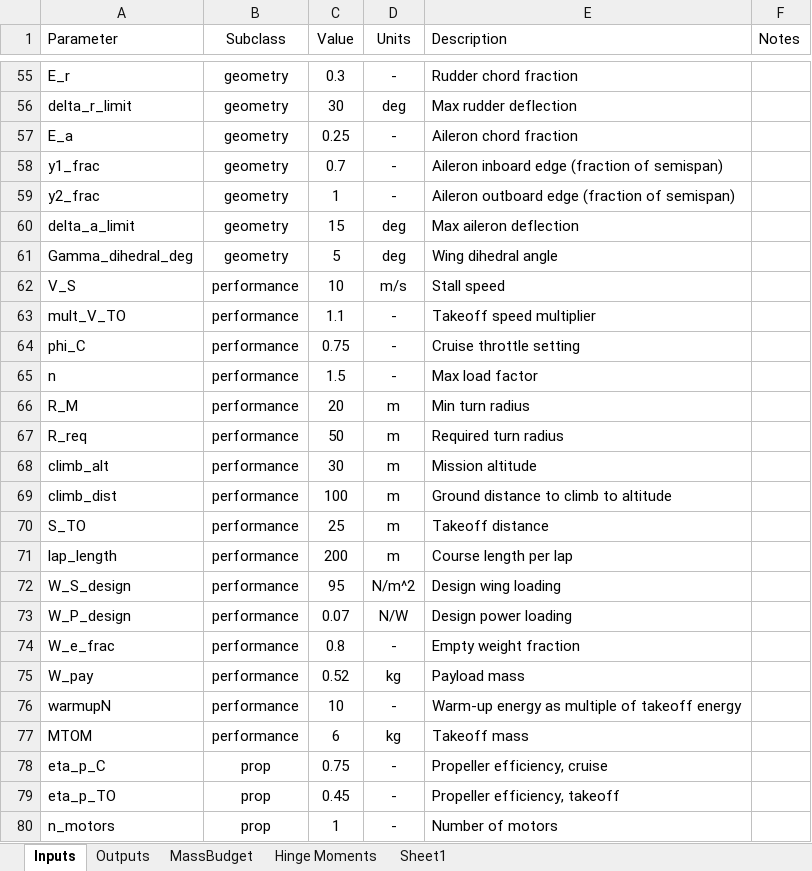
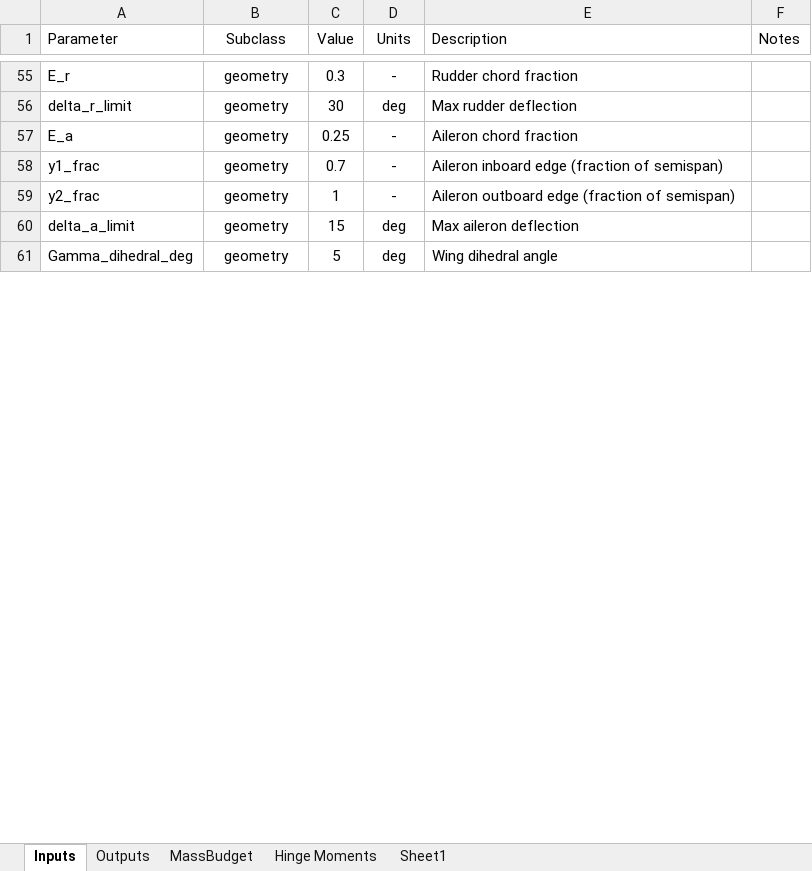
Before and after one commit to HudsonReynolds/451-DBF-Team01, an Excel workbook: SizingParams.xlsx, sheet Inputs, drawn as a sheet; only a part is shown, gaps mark what is left out; values as stored, in another font and other column widths than the file's, no borders; table styles not drawn; removed rows and columns are numbered as before the commit, all else as after; the diff covers the shown part only; the diff names each change by its address in the sheet, - before the commit and + after, or states it on an @@ line.

```diff
--- a/SizingParams.xlsx (sheet Inputs)
+++ b/SizingParams.xlsx (sheet Inputs)
@@ row 62 hidden: V_S | performance | 10 | m/s | Stall speed @@
@@ row 63 hidden: mult_V_TO | performance | 1.1 | - | Takeoff speed multiplier @@
@@ row 64 hidden: phi_C | performance | 0.75 | - | Cruise throttle setting @@
@@ row 65 hidden: n | performance | 1.5 | - | Max load factor @@
@@ row 66 hidden: R_M | performance | 20 | m | Min turn radius @@
@@ row 67 hidden: R_req | performance | 50 | m | Required turn radius @@
@@ row 68 hidden: climb_alt | performance | 30 | m | Mission altitude @@
@@ row 69 hidden: climb_dist | performance | 100 | m | Ground distance to climb to altitude @@
@@ row 70 hidden: S_TO | performance | 25 | m | Takeoff distance @@
@@ row 71 hidden: lap_length | performance | 200 | m | Course length per lap @@
@@ row 72 hidden: W_S_design | performance | 95 | N/m^2 | Design wing loading @@
@@ row 73 hidden: W_P_design | performance | 0.07 | N/W | Design power loading @@
@@ row 74 hidden: W_e_frac | performance | 0.8 | - | Empty weight fraction @@
@@ row 75 hidden: W_pay | performance | 0.52 | kg | Payload mass @@
@@ row 76 hidden: warmupN | performance | 10 | - | Warm-up energy as multiple of takeoff energy @@
@@ row 77 hidden: MTOM | performance | 6 | kg | Takeoff mass @@
@@ row 78 hidden: eta_p_C | prop | 0.75 | - | Propeller efficiency, cruise @@
@@ row 79 hidden: eta_p_TO | prop | 0.45 | - | Propeller efficiency, takeoff @@
@@ row 80 hidden: n_motors | prop | 1 | - | Number of motors @@
```
Also changed, not shown: 14 added rows, 51 hidden or unhidden rows and 8 edited cells elsewhere in this sheet, hidden cells.
